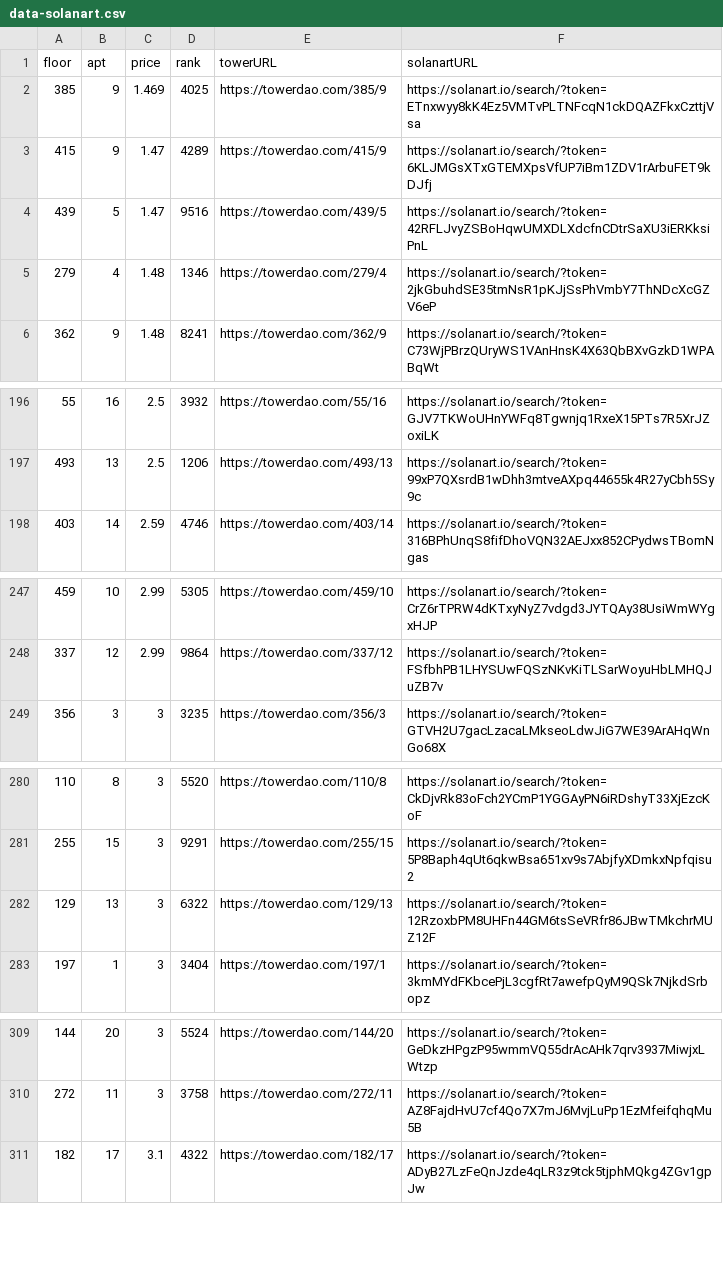
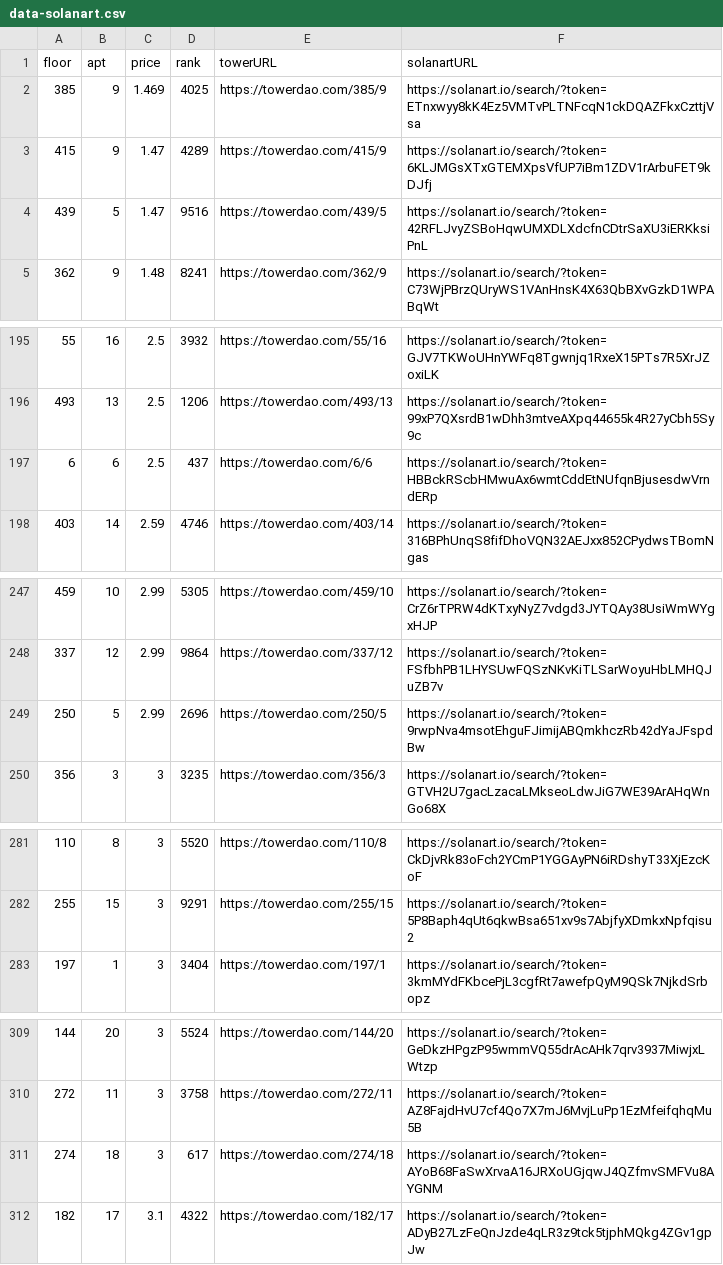
Before and after one commit to braposo/thetower-monitor, a CSV file: data-solanart.csv, drawn as a sheet; only a part is shown, gaps mark what is left out; the diff covers the shown part only.

Commit message:
Flat: latest data (2021-11-28T12:58:39.060Z) {   "date": "2021-11-28T12:58:39.060Z",   "files": [     {       "name": "data-magiceden.csv",       "deltaBytes": 240,       "source": "https://api-mainnet.magiceden.io/rpc/getListedNFTsByQuery?q=%7B%22%24match%22%3A%7B%22collectionSymbol%22%3A%22the_tower%22%7D%2C%22%24sort%22%3A%7B%22takerAmount%22%3A1%2C%22createdAt%22%3A-1%7D%7D"     },     {       "name": "top-picks-magiceden.csv",       "deltaBytes": -7,       "source": "https://api-mainnet.magiceden.io/rpc/getListedNFTsByQuery?q=%7B%22%24match%22%3A%7B%22collectionSymbol%22%3A%22the_tower%22%7D%2C%22%24sort%22%3A%7B%22takerAmount%22%3A1%2C%22createdAt%22%3A-1%7D%7D"     },     {       "name": "data-solanart.csv",       "deltaBytes": 359,       "source": "https://qzlsklfacc.medianetwork.cloud/nft_for_sale?collection=thetower"     }   ] }

```diff
--- a/data-solanart.csv
+++ b/data-solanart.csv
@@ -4,3 +4,2 @@ floor,apt,price,rank,towerURL,solanartURL
 439,5,1.47,9516,https://towerdao.com/439/5,https://solanart.io/search/?token=42RFLJvyZSBoHqwUMXDLXdcfnCDtrSaXU3iERKksiPnL
-279,4,1.48,1346,https://towerdao.com/279/4,https://solanart.io/search/?token=2jkGbuhdSE35tmNsR1pKJjSsPhVmbY7ThNDcXcGZV6eP
 362,9,1.48,8241,https://towerdao.com/362/9,https://solanart.io/search/?token=C73WjPBrzQUryWS1VAnHnsK4X63QbBXvGzkD1WPABqWt
@@ -197,2 +196,3 @@ floor,apt,price,rank,towerURL,solanartURL
 493,13,2.5,1206,https://towerdao.com/493/13,https://solanart.io/search/?token=99xP7QXsrdB1wDhh3mtveAXpq44655k4R27yCbh5Sy9c
+6,6,2.5,437,https://towerdao.com/6/6,https://solanart.io/search/?token=HBBckRScbHMwuAx6wmtCddEtNUfqnBjusesdwVrndERp
 403,14,2.59,4746,https://towerdao.com/403/14,https://solanart.io/search/?token=316BPhUnqS8fifDhoVQN32AEJxx852CPydwsTBomNgas
@@ -248,2 +248,3 @@ floor,apt,price,rank,towerURL,solanartURL
 337,12,2.99,9864,https://towerdao.com/337/12,https://solanart.io/search/?token=FSfbhPB1LHYSUwFQSzNKvKiTLSarWoyuHbLMHQJuZB7v
+250,5,2.99,2696,https://towerdao.com/250/5,https://solanart.io/search/?token=9rwpNva4msotEhguFJimijABQmkhczRb42dYaJFspdBw
 356,3,3,3235,https://towerdao.com/356/3,https://solanart.io/search/?token=GTVH2U7gacLzacaLMkseoLdwJiG7WE39ArAHqWnGo68X
@@ -281,3 +282,2 @@ floor,apt,price,rank,towerURL,solanartURL
 255,15,3,9291,https://towerdao.com/255/15,https://solanart.io/search/?token=5P8Baph4qUt6qkwBsa651xv9s7AbjfyXDmkxNpfqisu2
-129,13,3,6322,https://towerdao.com/129/13,https://solanart.io/search/?token=12RzoxbPM8UHFn44GM6tsSeVRfr86JBwTMkchrMUZ12F
 197,1,3,3404,https://towerdao.com/197/1,https://solanart.io/search/?token=3kmMYdFKbcePjL3cgfRt7awefpQyM9QSk7NjkdSrbopz
@@ -310,2 +310,3 @@ floor,apt,price,rank,towerURL,solanartURL
 272,11,3,3758,https://towerdao.com/272/11,https://solanart.io/search/?token=AZ8FajdHvU7cf4Qo7X7mJ6MvjLuPp1EzMfeifqhqMu5B
+274,18,3,617,https://towerdao.com/274/18,https://solanart.io/search/?token=AYoB68FaSwXrvaA16JRXoUGjqwJ4QZfmvSMFVu8AYGNM
 182,17,3.1,4322,https://towerdao.com/182/17,https://solanart.io/search/?token=ADyB27LzFeQnJzde4qLR3z9tck5tjphMQkg4ZGv1gpJw
```
Also changed, not shown: 2 added rows elsewhere in this file, data-magiceden.csv, top-picks-magiceden.csv.
